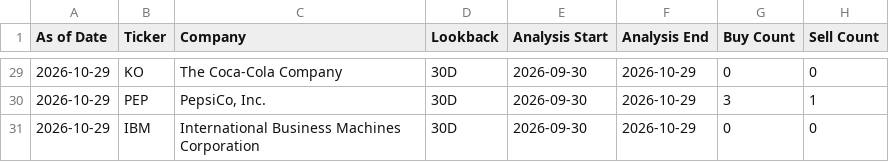
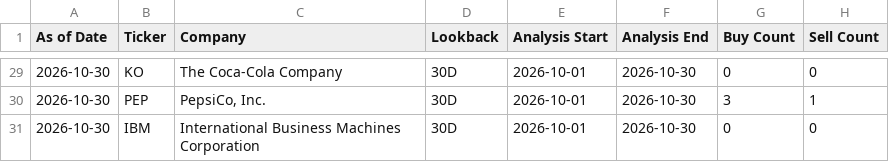
Before and after one commit to RMSecfb/negative-news, a CSV file: institutional_insider/form4/summary.csv, drawn as a sheet; only a part is shown, gaps mark what is left out; the diff covers the shown part only; the diff names each change by its address in the sheet, - before the commit and + after, or states it on an @@ line.

```diff
--- a/institutional_insider/form4/summary.csv
+++ b/institutional_insider/form4/summary.csv
-A29:A31 (As of Date): 2026-10-29
+A29:A31 (As of Date): 2026-10-30
-E29:E31 (Analysis Start): 2026-09-30
+E29:E31 (Analysis Start): 2026-10-01
-F29:F31 (Analysis End): 2026-10-29
+F29:F31 (Analysis End): 2026-10-30
```
Also changed, not shown: 99 edited cells elsewhere in this file, 2 other files.
